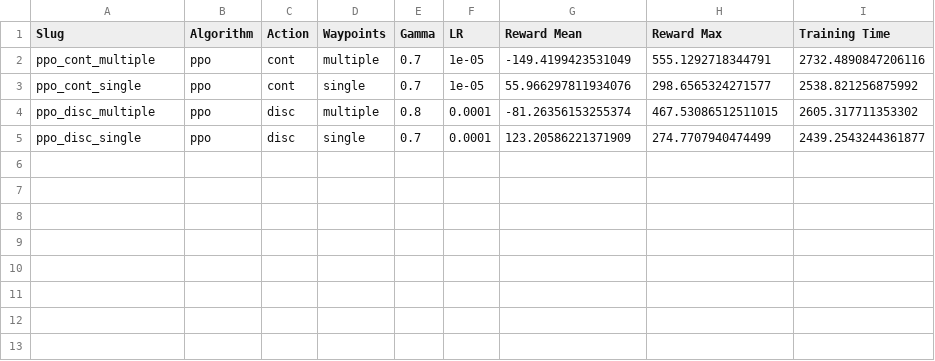
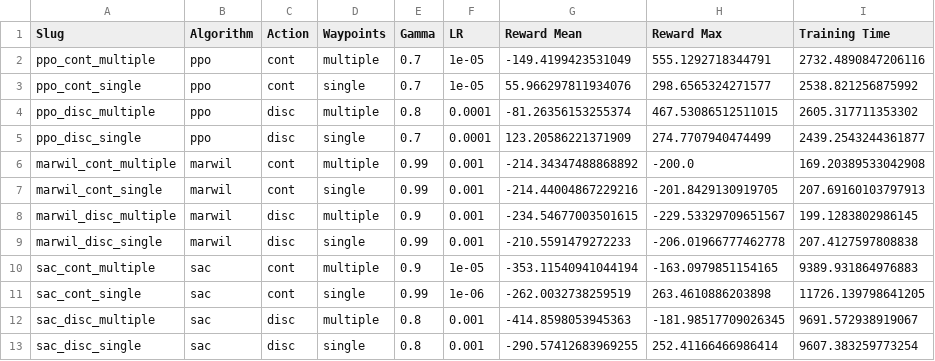
Before and after one commit to seaniboi-prog/DRL-Multi-Drone-Navigation, a CSV file: UAVNavigation/tune_results_table.csv, drawn as a sheet; the diff names each change by its address in the sheet, - before the commit and + after, or states it on an @@ line.

Commit message:
tune results

```diff
--- a/UAVNavigation/tune_results_table.csv
+++ b/UAVNavigation/tune_results_table.csv
+row 6: marwil_cont_multiple | marwil | cont | multiple | 0.99 | 0.001 | -214.34347488868892 | -200.0 | 169.20389533042908
+row 7: marwil_cont_single | marwil | cont | single | 0.99 | 0.001 | -214.44004867229216 | -201.8429130919705 | 207.69160103797913
+row 8: marwil_disc_multiple | marwil | disc | multiple | 0.9 | 0.001 | -234.54677003501615 | -229.53329709651567 | 199.1283802986145
+row 9: marwil_disc_single | marwil | disc | single | 0.99 | 0.001 | -210.5591479272233 | -206.01966777462778 | 207.4127597808838
+row 10: sac_cont_multiple | sac | cont | multiple | 0.9 | 1e-05 | -353.11540941044194 | -163.0979851154165 | 9389.931864976883
+row 11: sac_cont_single | sac | cont | single | 0.99 | 1e-06 | -262.0032738259519 | 263.4610886203898 | 11726.139798641205
+row 12: sac_disc_multiple | sac | disc | multiple | 0.8 | 0.001 | -414.8598053945363 | -181.98517709026345 | 9691.572938919067
+row 13: sac_disc_single | sac | disc | single | 0.8 | 0.001 | -290.57412683969255 | 252.41166466986414 | 9607.383259773254
```
